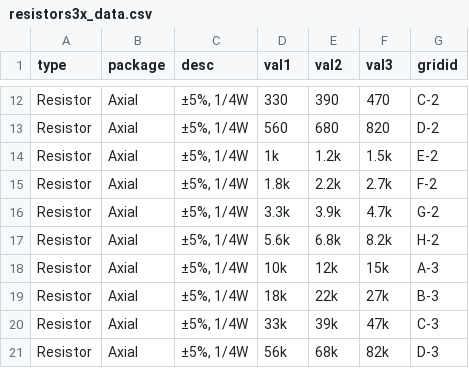
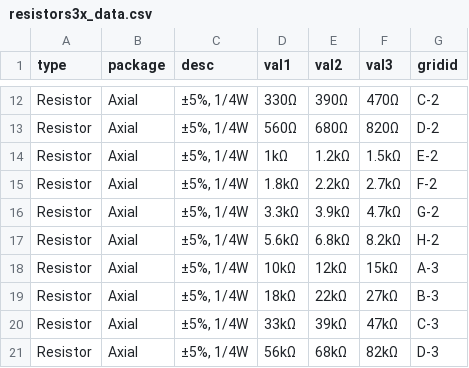
Before and after one commit to ucb-supernode/labels, a CSV file: generated/resistors3x_data.csv, drawn as a sheet; only a part is shown, gaps mark what is left out; the diff covers the shown part only; the diff names each change by its address in the sheet, - before the commit and + after, or states it on an @@ line.

```diff
--- a/generated/resistors3x_data.csv
+++ b/generated/resistors3x_data.csv
-D12 (val1): 330
+D12 (val1): 330Ω
-E12 (val2): 390
+E12 (val2): 390Ω
-F12 (val3): 470
+F12 (val3): 470Ω
-D13 (val1): 560
+D13 (val1): 560Ω
-E13 (val2): 680
+E13 (val2): 680Ω
-F13 (val3): 820
+F13 (val3): 820Ω
-D14 (val1): 1k
+D14 (val1): 1kΩ
-E14 (val2): 1.2k
+E14 (val2): 1.2kΩ
-F14 (val3): 1.5k
+F14 (val3): 1.5kΩ
-D15 (val1): 1.8k
+D15 (val1): 1.8kΩ
-E15 (val2): 2.2k
+E15 (val2): 2.2kΩ
-F15 (val3): 2.7k
+F15 (val3): 2.7kΩ
-D16 (val1): 3.3k
+D16 (val1): 3.3kΩ
-E16 (val2): 3.9k
+E16 (val2): 3.9kΩ
-F16 (val3): 4.7k
+F16 (val3): 4.7kΩ
-D17 (val1): 5.6k
+D17 (val1): 5.6kΩ
-E17 (val2): 6.8k
+E17 (val2): 6.8kΩ
-F17 (val3): 8.2k
+F17 (val3): 8.2kΩ
-D18 (val1): 10k
+D18 (val1): 10kΩ
-E18 (val2): 12k
+E18 (val2): 12kΩ
-F18 (val3): 15k
+F18 (val3): 15kΩ
-D19 (val1): 18k
+D19 (val1): 18kΩ
-E19 (val2): 22k
+E19 (val2): 22kΩ
-F19 (val3): 27k
+F19 (val3): 27kΩ
-D20 (val1): 33k
+D20 (val1): 33kΩ
-E20 (val2): 39k
+E20 (val2): 39kΩ
-F20 (val3): 47k
+F20 (val3): 47kΩ
-D21 (val1): 56k
+D21 (val1): 56kΩ
-E21 (val2): 68k
+E21 (val2): 68kΩ
-F21 (val3): 82k
+F21 (val3): 82kΩ
```
Also changed, not shown: 56 edited cells elsewhere in this file, generated/caps3x_data.csv, 3 other files.
